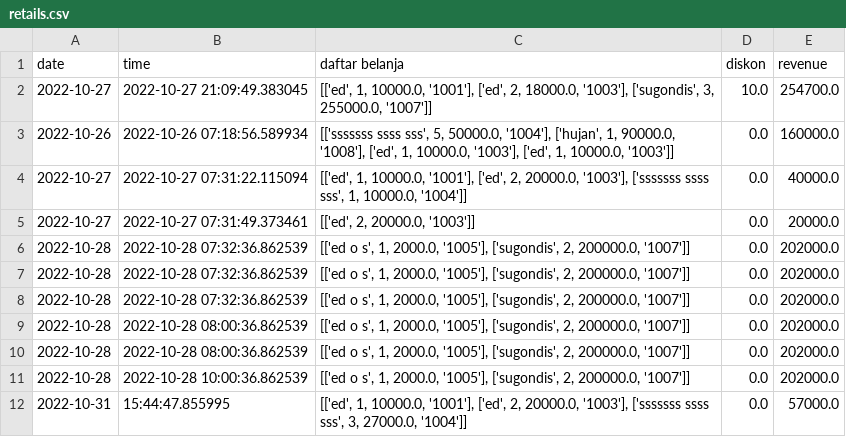
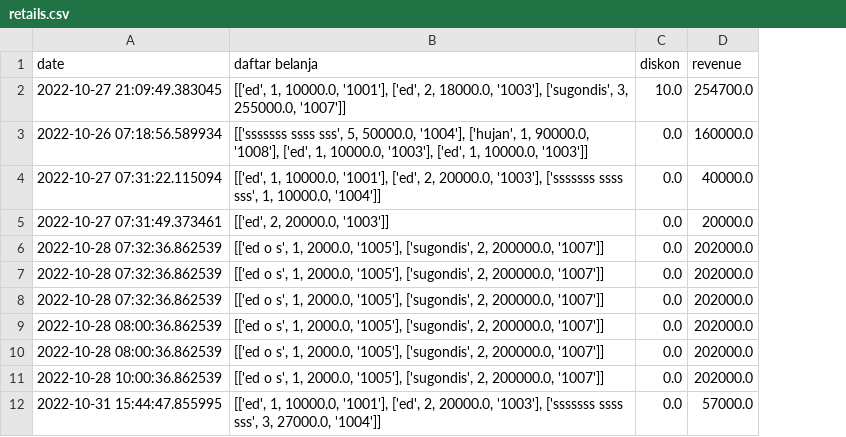
Before and after one commit to WazeAzure/TuBes1-Mesin_Kasir, a CSV file: retails.csv, drawn as a sheet; removed rows and columns are numbered as before the commit, all else as after; the diff names each change by its address in the sheet, - before the commit and + after, or states it on an @@ line.

```diff
--- a/retails.csv
+++ b/retails.csv
-column A (date), rows 2-12: 2022-10-27 | 2022-10-26 | 2022-10-27 | 2022-10-27 | 2022-10-28 | 2022-10-28 | 2022-10-28 | 2022-10-28 | 2022-10-28 | 2022-10-28 | 2022-10-31
-A1: time
+A1: date
-A12 (date): 15:44:47.855995
+A12 (date): 2022-10-31 15:44:47.855995
```
Also changed, not shown: 3 other files.
